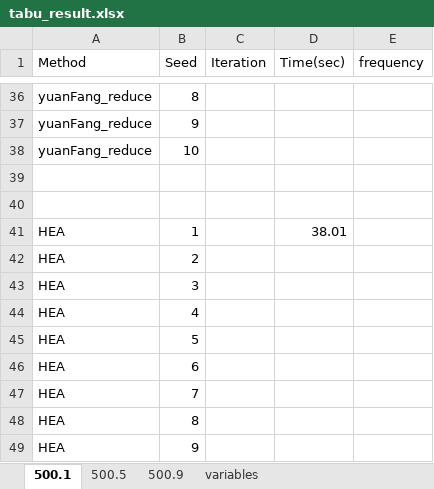
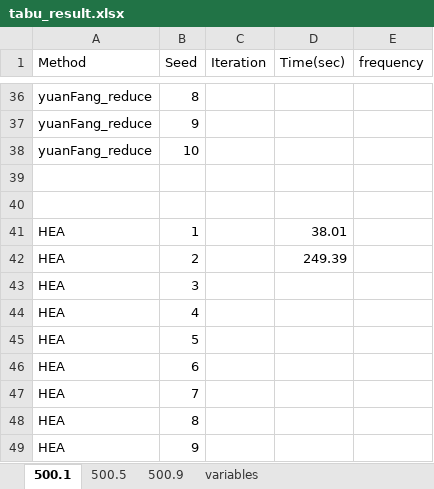
Before and after one commit to ssfc/npbenchmark, an Excel workbook: npbenchmark-main/tabucol_vector/tabu_result.xlsx, sheet 500.1, drawn as a sheet; only a part is shown, gaps mark what is left out; values as stored, in another font and other column widths than the file's, no borders; the diff names each change by its address in the sheet, - before the commit and + after, or states it on an @@ line.

```diff
--- a/npbenchmark-main/tabucol_vector/tabu_result.xlsx (sheet 500.1)
+++ b/npbenchmark-main/tabucol_vector/tabu_result.xlsx (sheet 500.1)
-D42 (Time(sec)): (empty)
+D42 (Time(sec)): 249.39
```
Also changed, not shown: sheet variables, 2 other files.
